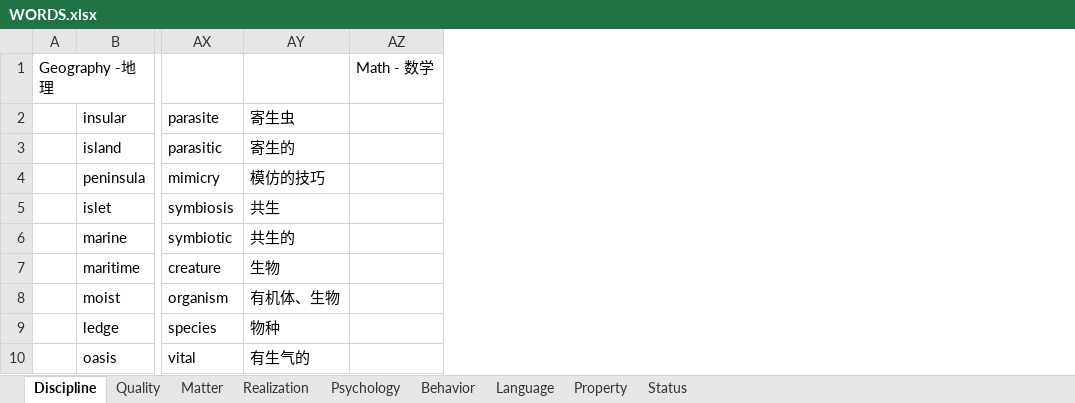
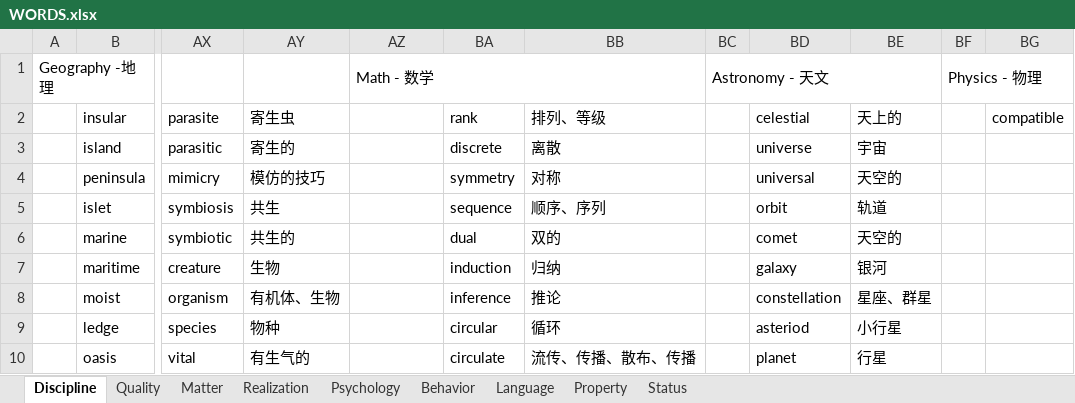
Before and after one commit to k-ning/RECORDING, an Excel workbook: WORDS.xlsx, sheet Discipline, drawn as a sheet; only a part is shown, gaps mark what is left out; values as stored, in another font and other column widths than the file's, no cell formats; the diff names each change by its address in the sheet, - before the commit and + after, or states it on an @@ line.

Commit message:
Update WORDS.xlsx

```diff
--- a/WORDS.xlsx (sheet Discipline)
+++ b/WORDS.xlsx (sheet Discipline)
+column BA (rank), rows 3-10: discrete | symmetry | sequence | dual | induction | inference | circular | circulate
+column BB (排列、等级), rows 3-10: 离散 | 对称 | 顺序、序列 | 双的 | 归纳 | 推论 | 循环 | 流传、传播、散布、传播
+column BC, row 1: Astronomy - 天文
+column BD (celestial), rows 3-10: universe | universal | orbit | comet | galaxy | constellation | asteriod | planet
+column BE (天上的), rows 3-10: 宇宙 | 天空的 | 轨道 | 天空的 | 银河 | 星座、群星 | 小行星 | 行星
+column BF, row 1: Physics - 物理
+column BG (compatible), empty
+AZ1:BB1 merged
```
Also changed, not shown: cell formats.
